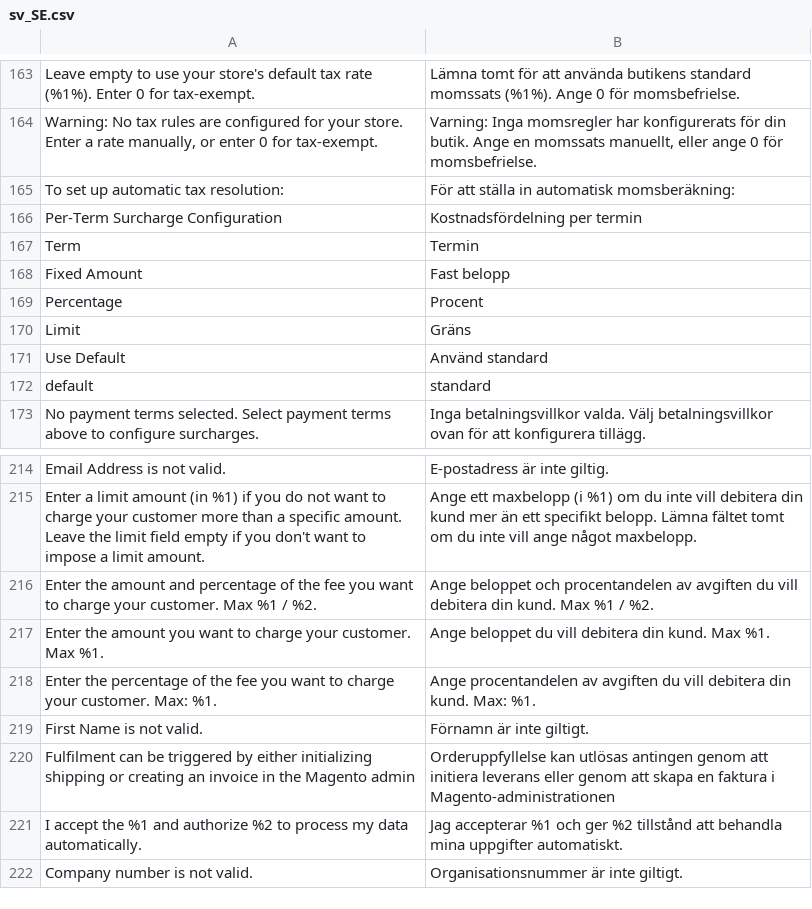
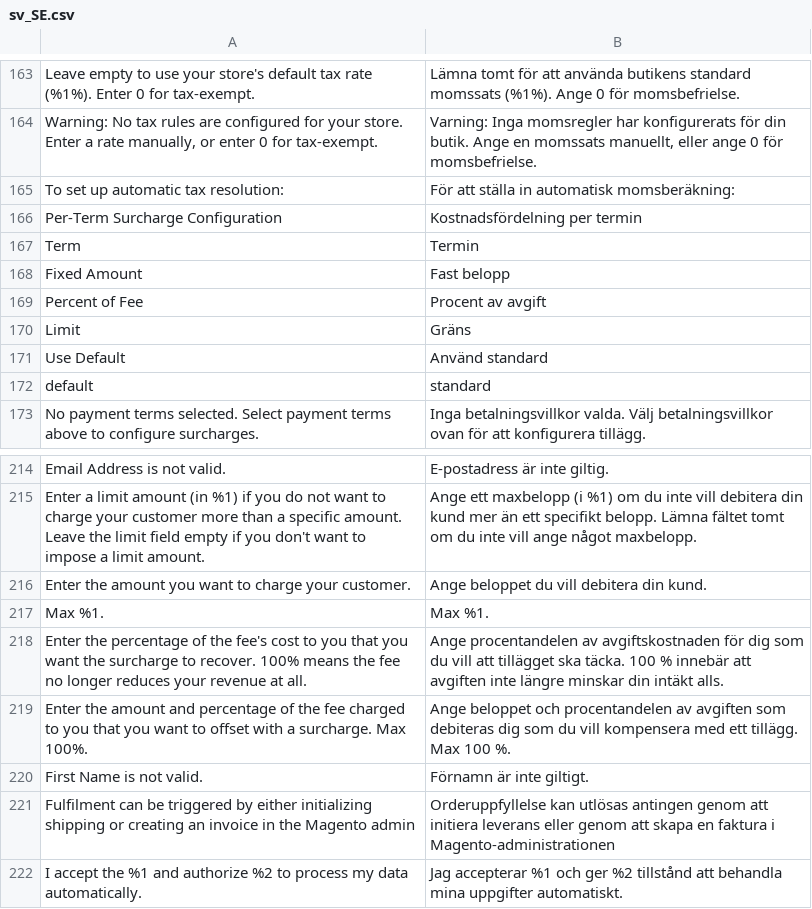
Before and after one commit to two-inc/magento-plugin, a CSV file: i18n/sv_SE.csv, drawn as a sheet; only a part is shown, gaps mark what is left out; the shorter side is filled out with more unchanged rows.

```diff
--- a/i18n/sv_SE.csv
+++ b/i18n/sv_SE.csv
@@ -168,3 +168,3 @@
 "Fixed Amount","Fast belopp"
-"Percentage","Procent"
+"Percent of Fee","Procent av avgift"
 "Limit","Gräns"
@@ -215,5 +215,6 @@
 "Enter a limit amount (in %1) if you do not want to charge your customer more than a specific amount. Leave the limit field empty if you don't want to impose a limit amount.","Ange ett maxbelopp (i %1) om du inte vill debitera din kund mer än ett specifikt belopp. Lämna fältet tomt om du inte vill ange något maxbelopp."
-"Enter the amount and percentage of the fee you want to charge your customer. Max %1 / %2.","Ange beloppet och procentandelen av avgiften du vill debitera din kund. Max %1 / %2."
-"Enter the amount you want to charge your customer. Max %1.","Ange beloppet du vill debitera din kund. Max %1."
-"Enter the percentage of the fee you want to charge your customer. Max: %1.","Ange procentandelen av avgiften du vill debitera din kund. Max: %1."
+"Enter the amount you want to charge your customer.","Ange beloppet du vill debitera din kund."
+"Max %1.","Max %1."
+"Enter the percentage of the fee's cost to you that you want the surcharge to recover. 100% means the fee no longer reduces your revenue at all.","Ange procentandelen av avgiftskostnaden för dig som du vill att tillägget ska täcka. 100 % innebär att avgiften inte längre minskar din intäkt alls."
+"Enter the amount and percentage of the fee charged to you that you want to offset with a surcharge. Max 100%.","Ange beloppet och procentandelen av avgiften som debiteras dig som du vill kompensera med ett tillägg. Max 100 %."
 "First Name is not valid.","Förnamn är inte giltigt."
```
Also changed, not shown: i18n/nb_NO.csv, i18n/nl_NL.csv, 8 other files.
